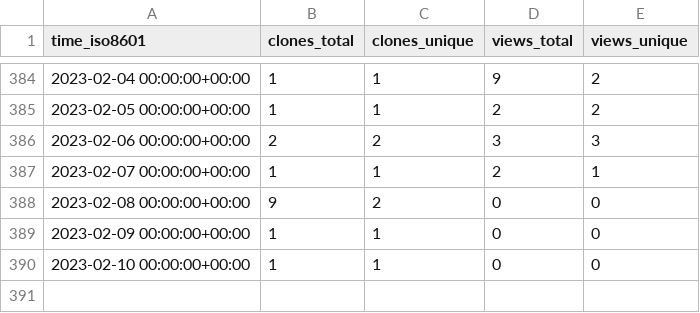
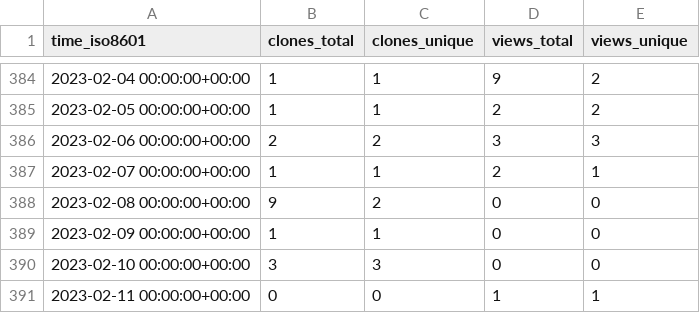
Before and after one commit to timmalich/edukiz, a CSV file: timmalich/edukiz/ghrs-data/views_clones_aggregate.csv, drawn as a sheet; only a part is shown, gaps mark what is left out.

```diff
--- a/timmalich/edukiz/ghrs-data/views_clones_aggregate.csv
+++ b/timmalich/edukiz/ghrs-data/views_clones_aggregate.csv
@@ -389,2 +389,3 @@ time_iso8601,clones_total,clones_unique,views_total,views_unique
 2023-02-09 00:00:00+00:00,1,1,0,0
-2023-02-10 00:00:00+00:00,1,1,0,0
+2023-02-10 00:00:00+00:00,3,3,0,0
+2023-02-11 00:00:00+00:00,0,0,1,1
```
Also changed, not shown: 1 other file.
